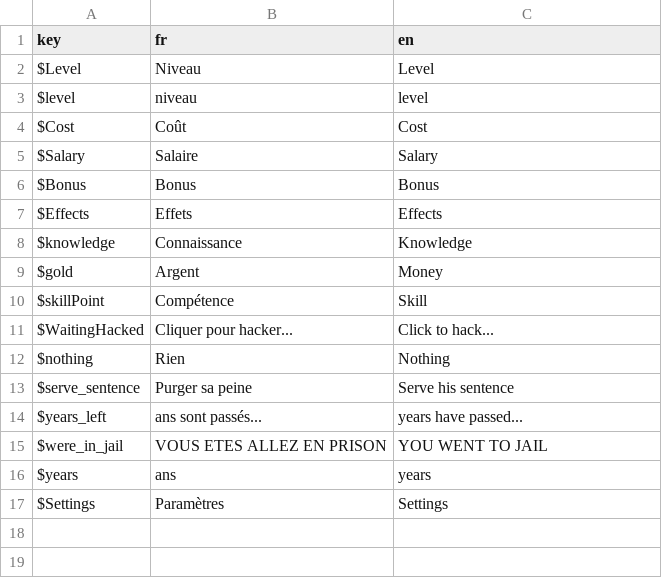
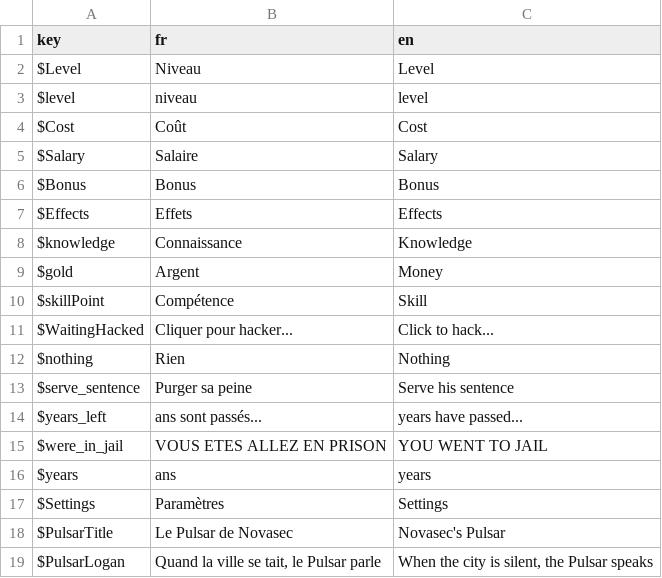
Before and after one commit to Proksimas/HackerIDLE, a CSV file: hackeridle/Game/Translations/generic_translations.csv, drawn as a sheet.

```diff
--- a/hackeridle/Game/Translations/generic_translations.csv
+++ b/hackeridle/Game/Translations/generic_translations.csv
@@ -17 +17,3 @@ $years;ans;years
 $Settings;Paramètres;Settings
+$PulsarTitle;Le Pulsar de Novasec;Novasec's Pulsar
+$PulsarLogan;Quand la ville se tait, le Pulsar parle;When the city is silent, the Pulsar speaks
```
Also changed, not shown: hackeridle/Game/Translations/Skills/skills_translations.csv, 21 other files.
